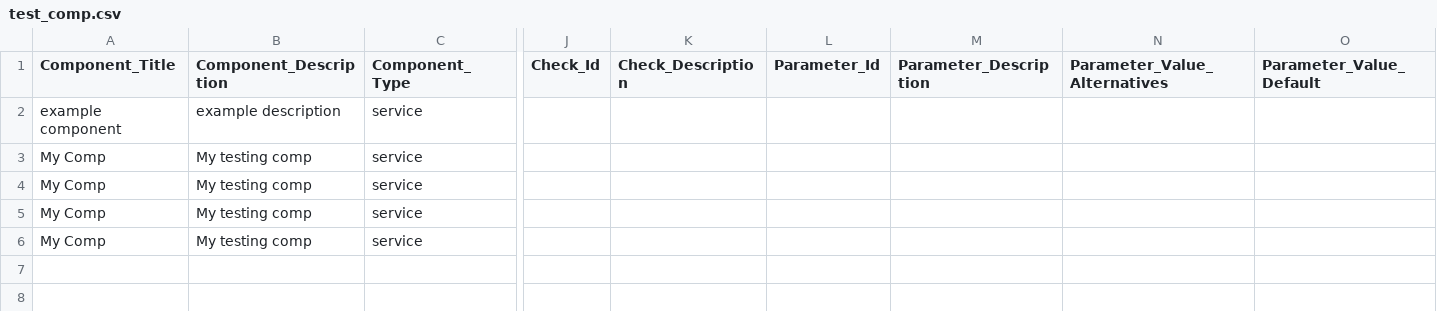
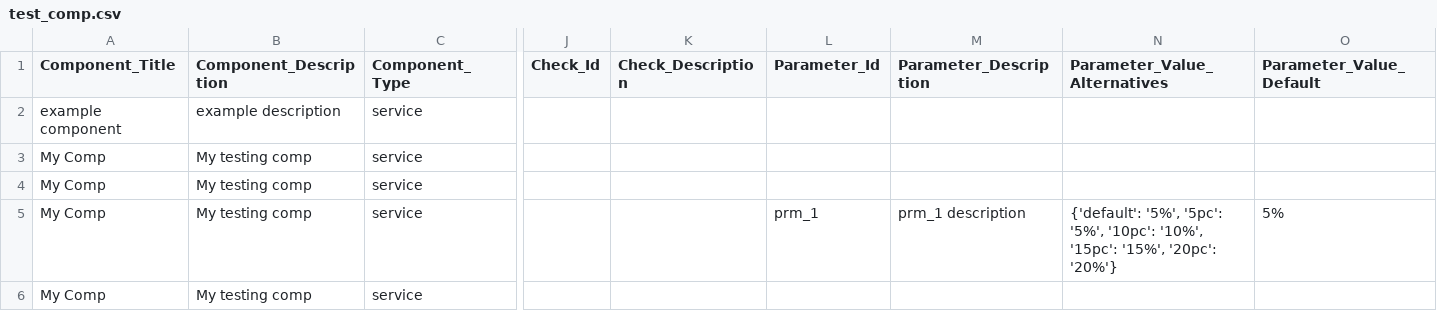
Before and after one commit to jpower432/trestlebot-demo, a CSV file: test_comp.csv, drawn as a sheet; only a part is shown, gaps mark what is left out; addresses are those after the commit; the diff names each change by its address in the sheet, - before the commit and + after, or states it on an @@ line.

```diff
--- a/test_comp.csv
+++ b/test_comp.csv
@@ row 6 moved to row 3: My Comp @@
-L5 (Parameter_Id): (empty)
+L5 (Parameter_Id): prm_1
-M5 (Parameter_Description): (empty)
+M5 (Parameter_Description): prm_1 description
-N5 (Parameter_Value_Alternatives): (empty)
+N5 (Parameter_Value_Alternatives): {'default': '5%', '5pc': '5%', '10pc': '10%', '15pc': '15%', '20pc': '20%'}
-O5 (Parameter_Value_Default): (empty)
+O5 (Parameter_Value_Default): 5%
```
Also changed, not shown: 1 other file.
